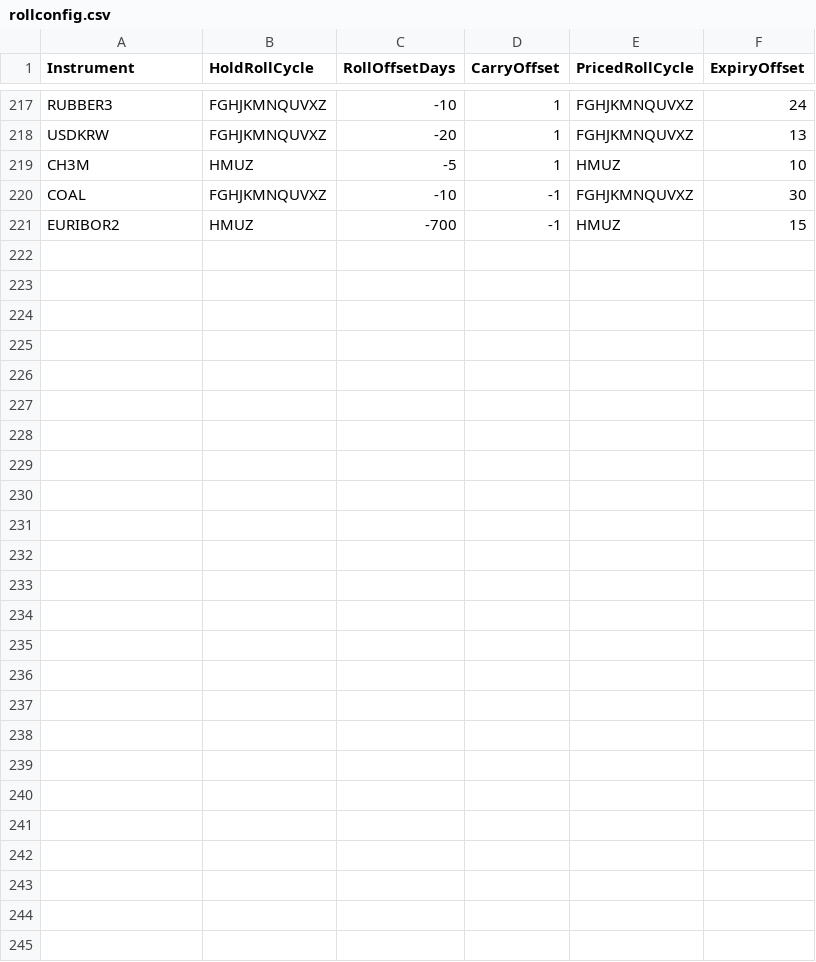
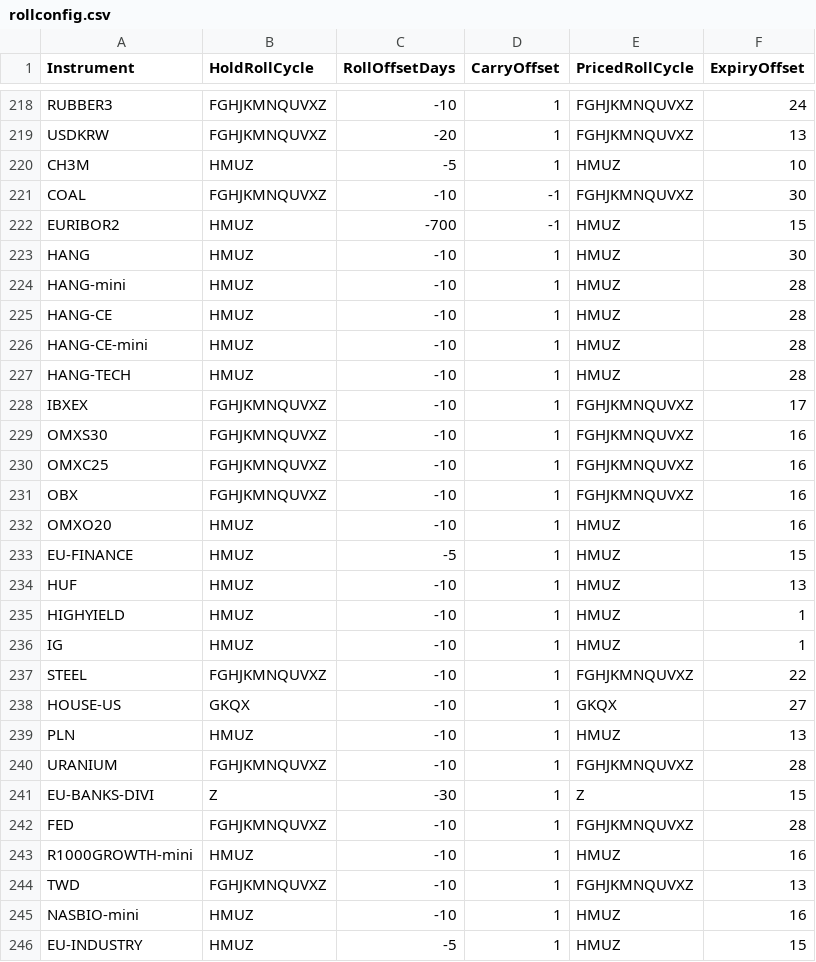
Before and after one commit to mjuhanne/pysystemtrade, a CSV file: data/futures/csvconfig/rollconfig.csv, drawn as a sheet; only a part is shown, gaps mark what is left out; the diff covers the shown part only; the diff names each change by its address in the sheet, - before the commit and + after, or states it on an @@ line.

Commit message:
Update instruments

```diff
--- a/data/futures/csvconfig/rollconfig.csv
+++ b/data/futures/csvconfig/rollconfig.csv
+row 223: HANG | HMUZ | -10 | 1 | HMUZ | 30
+row 224: HANG-mini | HMUZ | -10 | 1 | HMUZ | 28
+row 225: HANG-CE | HMUZ | -10 | 1 | HMUZ | 28
+row 226: HANG-CE-mini | HMUZ | -10 | 1 | HMUZ | 28
+row 227: HANG-TECH | HMUZ | -10 | 1 | HMUZ | 28
+row 228: IBXEX | FGHJKMNQUVXZ | -10 | 1 | FGHJKMNQUVXZ | 17
+row 229: OMXS30 | FGHJKMNQUVXZ | -10 | 1 | FGHJKMNQUVXZ | 16
+row 230: OMXC25 | FGHJKMNQUVXZ | -10 | 1 | FGHJKMNQUVXZ | 16
+row 231: OBX | FGHJKMNQUVXZ | -10 | 1 | FGHJKMNQUVXZ | 16
+row 232: OMXO20 | HMUZ | -10 | 1 | HMUZ | 16
+row 233: EU-FINANCE | HMUZ | -5 | 1 | HMUZ | 15
+row 234: HUF | HMUZ | -10 | 1 | HMUZ | 13
+row 235: HIGHYIELD | HMUZ | -10 | 1 | HMUZ | 1
+row 236: IG | HMUZ | -10 | 1 | HMUZ | 1
+row 237: STEEL | FGHJKMNQUVXZ | -10 | 1 | FGHJKMNQUVXZ | 22
+row 238: HOUSE-US | GKQX | -10 | 1 | GKQX | 27
+row 239: PLN | HMUZ | -10 | 1 | HMUZ | 13
+row 240: URANIUM | FGHJKMNQUVXZ | -10 | 1 | FGHJKMNQUVXZ | 28
+row 241: EU-BANKS-DIVI | Z | -30 | 1 | Z | 15
+row 242: FED | FGHJKMNQUVXZ | -10 | 1 | FGHJKMNQUVXZ | 28
+row 243: R1000GROWTH-mini | HMUZ | -10 | 1 | HMUZ | 16
+row 244: TWD | FGHJKMNQUVXZ | -10 | 1 | FGHJKMNQUVXZ | 13
+row 245: NASBIO-mini | HMUZ | -10 | 1 | HMUZ | 16
+row 246: EU-INDUSTRY | HMUZ | -5 | 1 | HMUZ | 15
```
Also changed, not shown: 3 added rows, 2 removed rows and 2 edited cells elsewhere in this file, data/futures/csvconfig/instrumentconfig.csv, sysbrokers/IB/ib_config_futures.csv, 2 other files.
